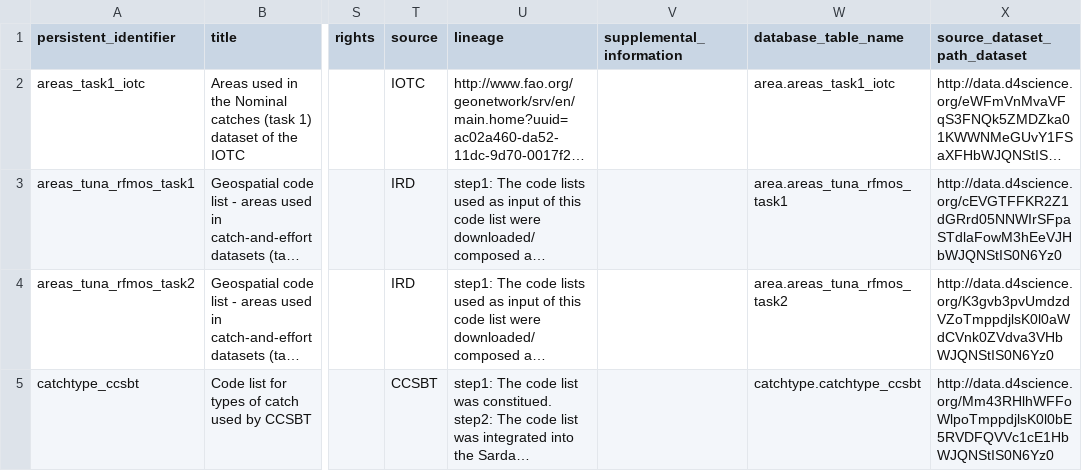
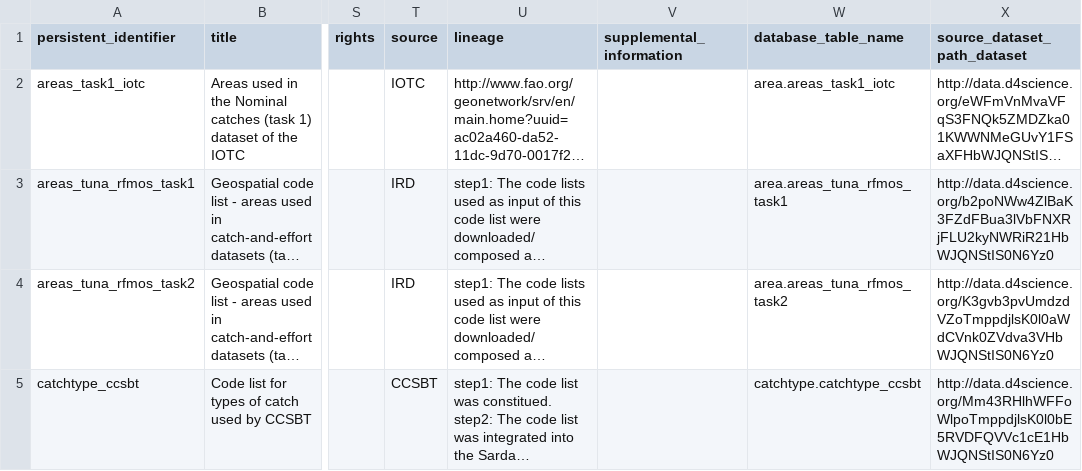
Before and after one commit to JulienLebranchu/rtunaatlas_scripts, a CSV file: tunaatlas_world/metadata_source_datasets/metadata_codelists_2017.csv, drawn as a sheet; only a part is shown, gaps mark what is left out; long unchanged cells end in …; the diff names each change by its address in the sheet, - before the commit and + after, or states it on an @@ line.

Commit message:
cmit

```diff
--- a/tunaatlas_world/metadata_source_datasets/metadata_codelists_2017.csv
+++ b/tunaatlas_world/metadata_source_datasets/metadata_codelists_2017.csv
-X3 (source_dataset_path_dataset): http://data.d4science.org/cEVGTFFKR2Z1dGRrd05NNWIrSFpaSTdlaFowM3hEeVJHbWJQNStIS0N6Yz0
+X3 (source_dataset_path_dataset): http://data.d4science.org/b2poNWw4ZlBaK3FZdFBua3lVbFNXRjFLU2kyNWRiR21HbWJQNStIS0N6Yz0
```
